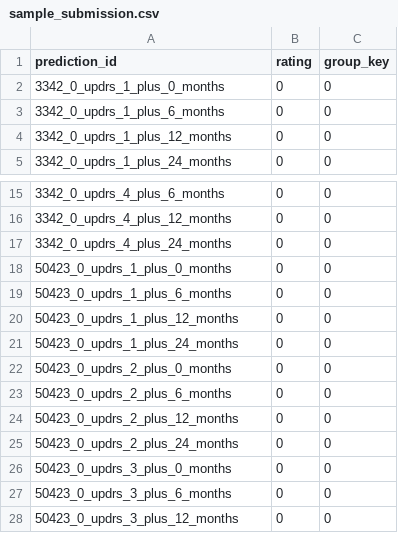
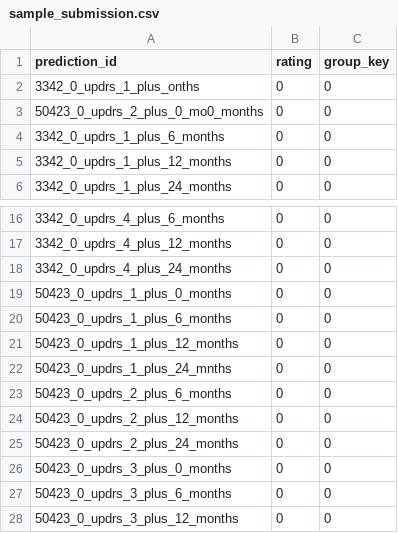
Before and after one commit to Cappuccino-y/Parkinson, a CSV file: example_test_files/sample_submission.csv, drawn as a sheet; only a part is shown, gaps mark what is left out.

```diff
--- a/example_test_files/sample_submission.csv
+++ b/example_test_files/sample_submission.csv
@@ -1,3 +1,4 @@
 prediction_id,rating,group_key
-3342_0_updrs_1_plus_0_months,0,0
+3342_0_updrs_1_plus_onths,0,0
+50423_0_updrs_2_plus_0_mo0_months,0,0
 3342_0_updrs_1_plus_6_months,0,0
@@ -20,4 +21,3 @@ prediction_id,rating,group_key
 50423_0_updrs_1_plus_12_months,0,0
-50423_0_updrs_1_plus_24_months,0,0
-50423_0_updrs_2_plus_0_months,0,0
+50423_0_updrs_1_plus_24_mnths,0,0
 50423_0_updrs_2_plus_6_months,0,0
```
Also changed, not shown: supplemental_clinical_data.csv, 2 other files.
